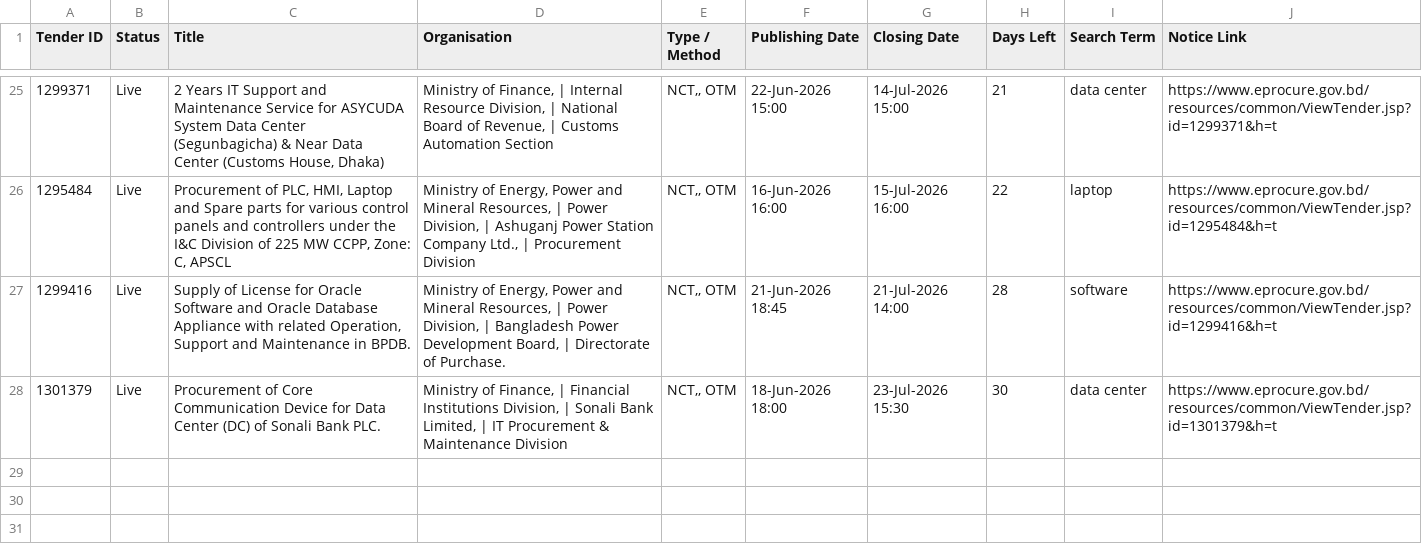
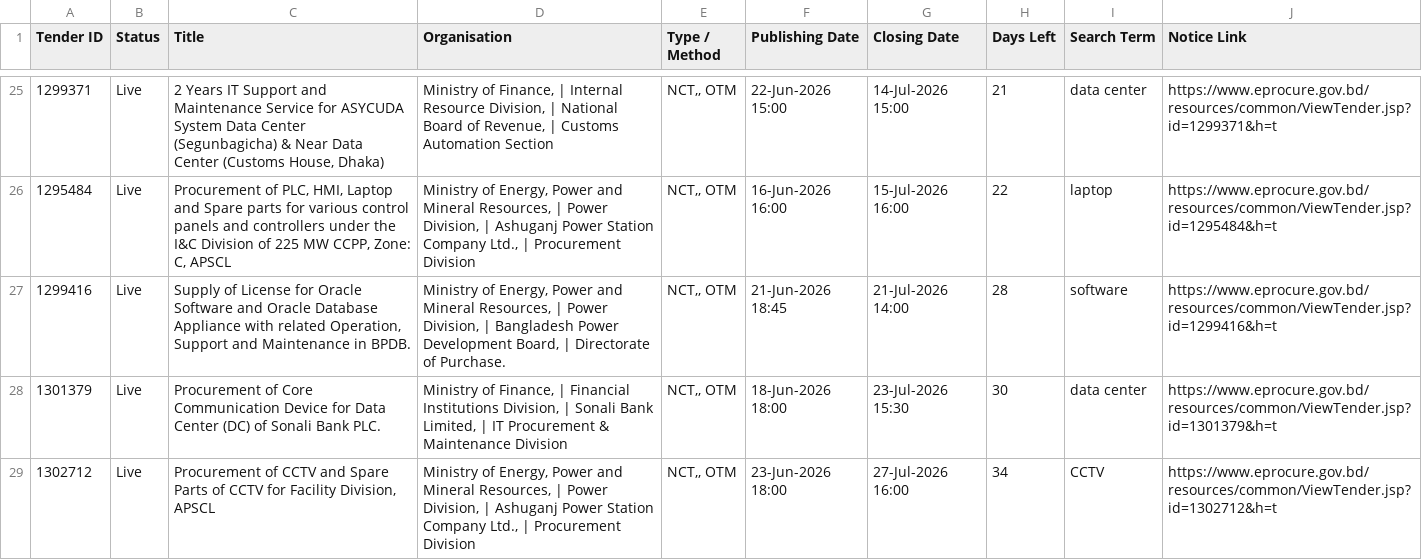
Before and after one commit to firozeahmedshovon-wq/ict-tender-scraper, a CSV file: ict_tenders_2026-06-23.csv, drawn as a sheet; only a part is shown, gaps mark what is left out; the diff names each change by its address in the sheet, - before the commit and + after, or states it on an @@ line.

Commit message:
chore: update sent log 2026-06-23

```diff
--- a/ict_tenders_2026-06-23.csv
+++ b/ict_tenders_2026-06-23.csv
+row 29: 1302712 | Live | Procurement of CCTV and Spare Parts of CCTV for Facility Division, APSCL | Ministry of Energy, Power and Mineral Resources, | Power Division, | Ashuganj Power Station Company Ltd., | Procurement Division | NCT,, OTM | 23-Jun-2026 18:00 | 27-Jul-2026 16:00 | 34 | CCTV | https://www.eprocure.gov.bd/resources/common/ViewTender.jsp?id=1302712&h=t
```
